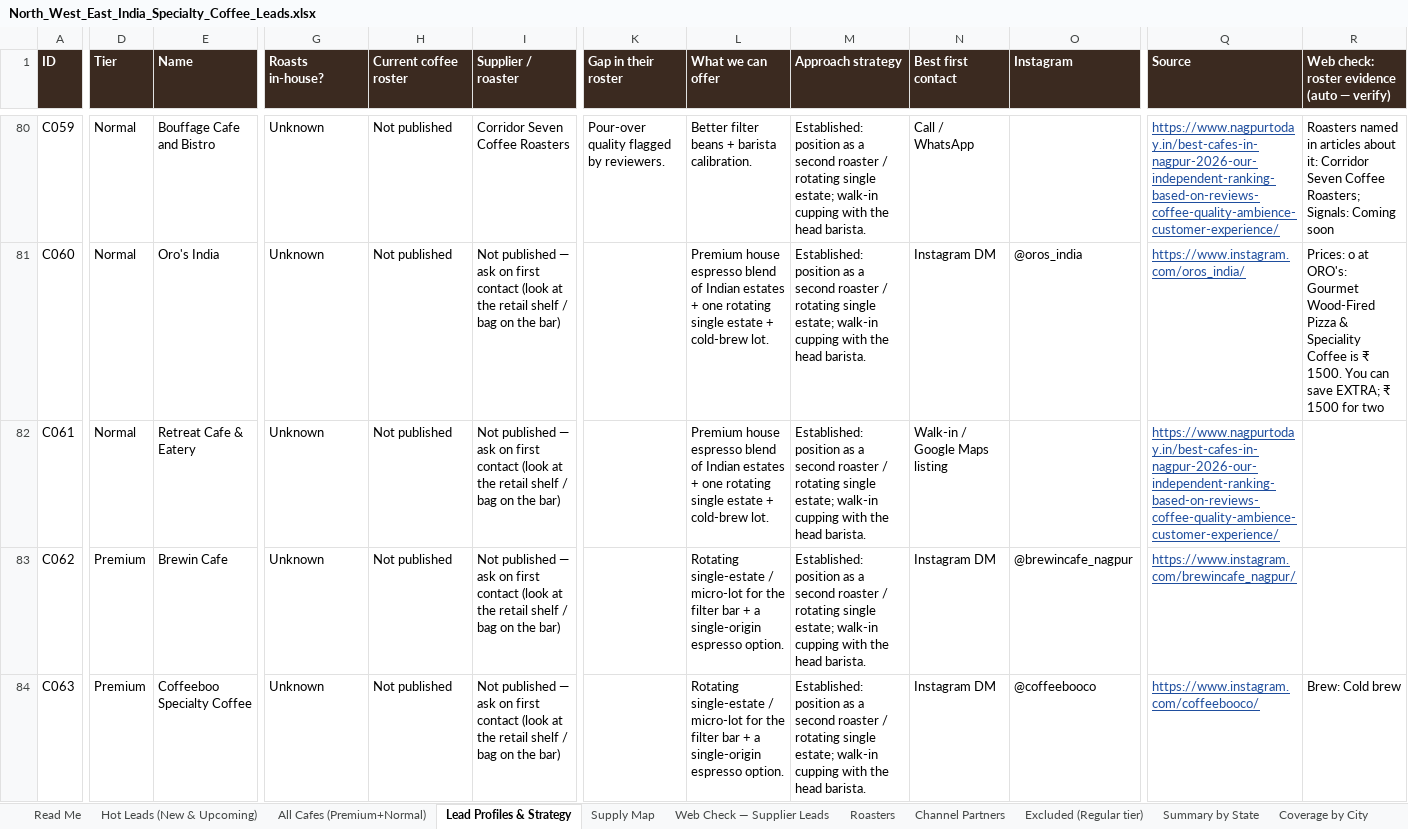
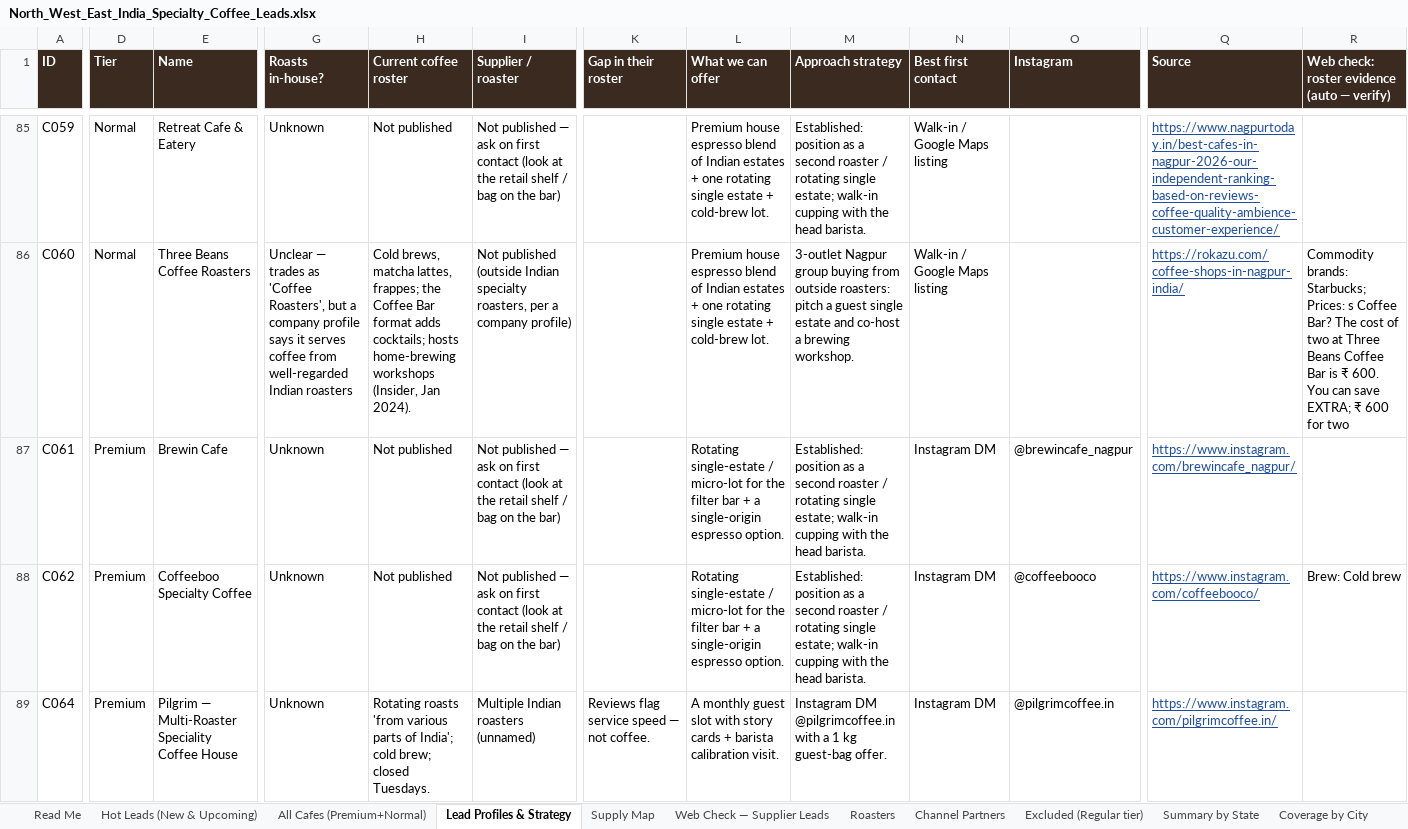
Before and after one commit to nikhil07siitk-maker/theoindiaoutreach, an Excel workbook: North_West_East_India_Specialty_Coffee_Leads.xlsx, sheet Lead Profiles & Strategy, drawn as a sheet; only a part is shown, gaps mark what is left out; values as stored, in another font and other column widths than the file's, no borders; charts and pictures and conditional formats not drawn; removed rows and columns are numbered as before the commit, all else as after; rows hold the shown columns only; the diff covers the shown part only; the diff names each change by its address in the sheet, - before the commit and + after, or states it on an @@ line.

```diff
--- a/North_West_East_India_Specialty_Coffee_Leads.xlsx (sheet Lead Profiles & Strategy)
+++ b/North_West_East_India_Specialty_Coffee_Leads.xlsx (sheet Lead Profiles & Strategy)
-E85 (Name): Bouffage Cafe and Bistro
+E85 (Name): Retreat Cafe & Eatery
-I85 (Supplier / roaster): Corridor Seven Coffee Roasters
+I85 (Supplier / roaster): Not published — ask on first contact (look at the retail shelf / bag on the bar)
-K85 (Gap in their roster): Pour-over quality flagged by reviewers.
+K85 (Gap in their roster): (empty)
-L85 (What we can offer): Better filter beans + barista calibration.
+L85 (What we can offer): Premium house espresso blend of Indian estates + one rotating single estate + cold-brew lot.
-N85 (Best first contact): Call / WhatsApp
+N85 (Best first contact): Walk-in / Google Maps listing
-R85: Roasters named in articles about it: Corridor Seven Coffee Roasters; Signals: Coming soon
+R85: (empty)
-E86 (Name): Oro's India
+E86 (Name): Three Beans Coffee Roasters
-G86 (Roasts in-house?): Unknown
+G86 (Roasts in-house?): Unclear — trades as 'Coffee Roasters', but a company profile says it serves coffee from well-regarded Indian roasters
-H86 (Current coffee roster): Not published
+H86 (Current coffee roster): Cold brews, matcha lattes, frappes; the Coffee Bar format adds cocktails; hosts home-brewing workshops (Insider, Jan 2024).
-I86 (Supplier / roaster): Not published — ask on first contact (look at the retail shelf / bag on the bar)
+I86 (Supplier / roaster): Not published (outside Indian specialty roasters, per a company profile)
-M86 (Approach strategy): Established: position as a second roaster / rotating single estate; walk-in cupping with the head barista.
+M86 (Approach strategy): 3-outlet Nagpur group buying from outside roasters: pitch a guest single estate and co-host a brewing workshop.
-N86 (Best first contact): Instagram DM
+N86 (Best first contact): Walk-in / Google Maps listing
-O86 (Instagram): @oros_india
+O86 (Instagram): (empty)
-Q86 (Source): https://www.instagram.com/oros_india/
+Q86 (Source): https://rokazu.com/coffee-shops-in-nagpur-india/
-R86: Prices: o at ORO's: Gourmet Wood-Fired Pizza & Speciality Coffee is ₹ 1500. You can save EXTRA; ₹ 1500 for two
+R86: Commodity brands: Starbucks; Prices: s Coffee Bar? The cost of two at Three Beans Coffee Bar is ₹ 600. You can save EXTRA; ₹ 600 for two
-D87 (Tier): Normal
+D87 (Tier): Premium
-E87 (Name): Retreat Cafe & Eatery
+E87 (Name): Brewin Cafe
-L87 (What we can offer): Premium house espresso blend of Indian estates + one rotating single estate + cold-brew lot.
+L87 (What we can offer): Rotating single-estate / micro-lot for the filter bar + a single-origin espresso option.
-N87 (Best first contact): Walk-in / Google Maps listing
+N87 (Best first contact): Instagram DM
-O87 (Instagram): (empty)
+O87 (Instagram): @brewincafe_nagpur
-Q87 (Source): https://www.nagpurtoday.in/best-cafes-in-nagpur-2026-our-independent-ranking-based-on-reviews-coffee-quality-ambience-customer-experience/
+Q87 (Source): https://www.instagram.com/brewincafe_nagpur/
-E88 (Name): Brewin Cafe
+E88 (Name): Coffeeboo Specialty Coffee
-O88 (Instagram): @brewincafe_nagpur
+O88 (Instagram): @coffeebooco
-Q88 (Source): https://www.instagram.com/brewincafe_nagpur/
+Q88 (Source): https://www.instagram.com/coffeebooco/
-R88: (empty)
+R88: Brew: Cold brew
-row 84: C063 | Premium | Coffeeboo Specialty Coffee | Unknown | Not published | Not published — ask on first contact (look at the retail shelf / bag on the bar) |  | Rotating single-estate / micro-lot for the filter bar + a single-origin espresso option. | Established: position as a second roaster / rotating single estate; walk-in cupping with the head barista. | Instagram DM | @coffeebooco | https://www.instagram.com/coffeebooco/ | Brew: Cold brew
+row 89: C064 | Premium | Pilgrim — Multi-Roaster Speciality Coffee House | Unknown | Rotating roasts 'from various parts of India'; cold brew; closed Tuesdays. | Multiple Indian roasters (unnamed) | Reviews flag service speed — not coffee. | A monthly guest slot with story cards + barista calibration visit. | Instagram DM @pilgrimcoffee.in with a 1 kg guest-bag offer. | Instagram DM | @pilgrimcoffee.in | https://www.instagram.com/pilgrimcoffee.in/
```
Also changed, not shown: 39 added rows, 35 removed rows and 666 edited cells elsewhere in this sheet, sheet All Cafes (Premium+Normal), sheet Roasters, sheet Hot Leads (New & Upcoming), sheet Supply Map, sheet Summary by State, sheet Excluded (Regular tier), 4 more sheets, formulas that keep their value, 14 other files.
